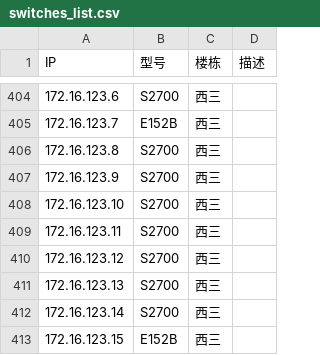
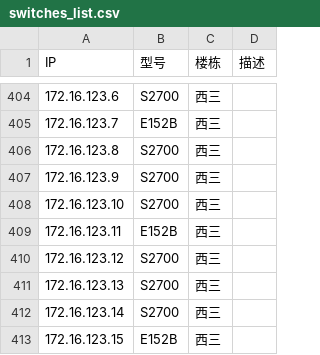
Before and after one commit to chn-lee-yumi/switch-monitor, a CSV file: switches_list.csv, drawn as a sheet; only a part is shown, gaps mark what is left out.

```diff
--- a/switches_list.csv
+++ b/switches_list.csv
@@ -408,3 +408,3 @@ IP,型号,楼栋,描述
 172.16.123.10,S2700,西三,
-172.16.123.11,S2700,西三,
+172.16.123.11,E152B,西三,
 172.16.123.12,S2700,西三,
```
Also changed, not shown: 15 other files.
